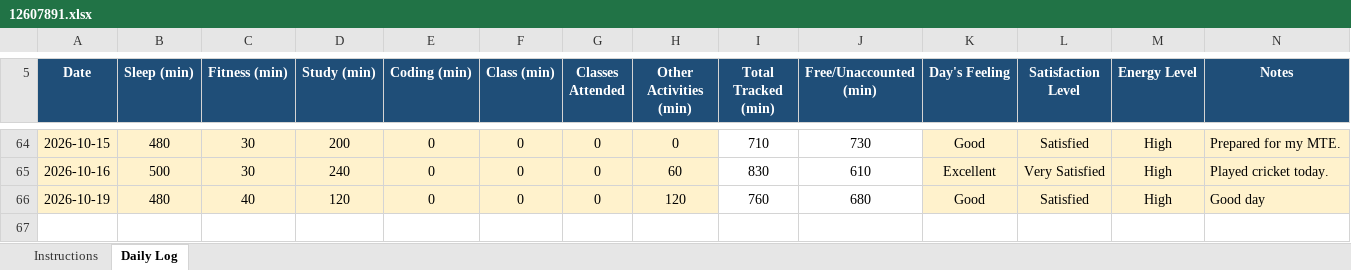
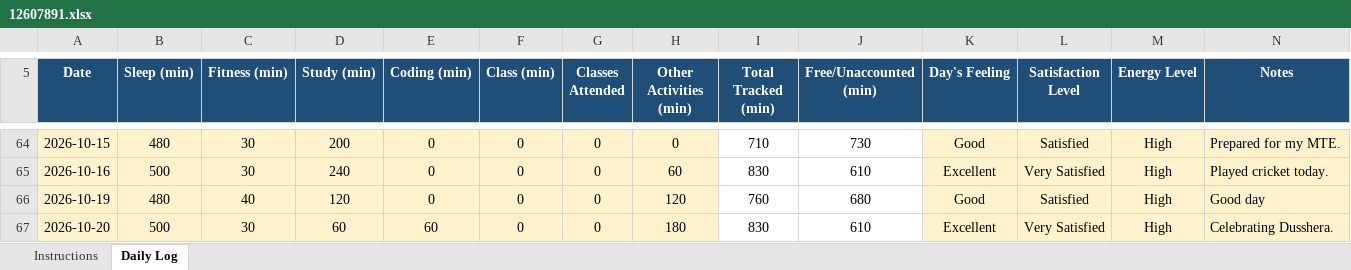
Before and after one commit to birajkishorepaul/Python, an Excel workbook: 12607891.xlsx, sheet Daily Log, drawn as a sheet; only a part is shown, gaps mark what is left out; values as stored, in another font and other column widths than the file's, no borders; conditional formats not drawn; the diff names each change by its address in the sheet, - before the commit and + after, or states it on an @@ line.

Commit message:
Daily Activity Tracker 20Oct

```diff
--- a/12607891.xlsx (sheet Daily Log)
+++ b/12607891.xlsx (sheet Daily Log)
+row 67: 2026-10-20 | 500 | 30 | 60 | 60 | 0 | 0 | 180 | 830 | 610 | Excellent | Very Satisfied | High | Celebrating Dusshera.
```
